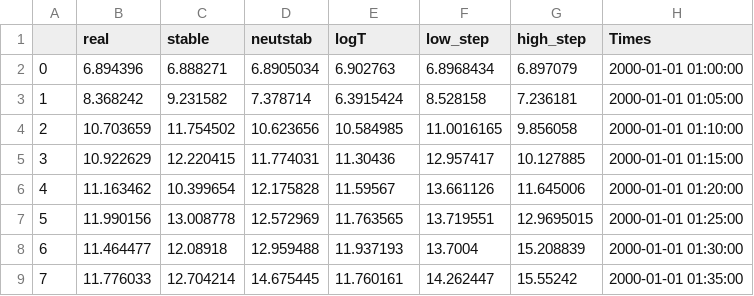
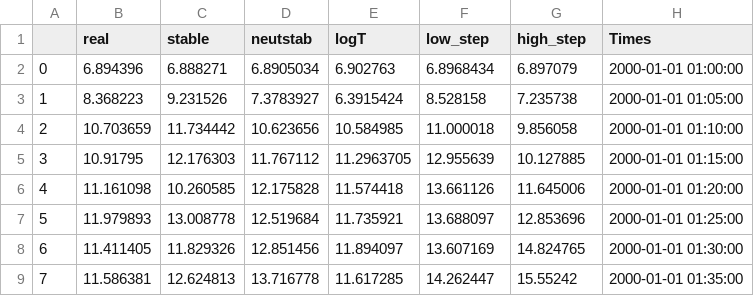
Before and after one commit to LiamBuchart/les-mwave, a CSV file: scripts/HDW_max_winds.csv, drawn as a sheet; only a part is shown; the diff covers the shown part only.

Commit message:
trajectory scripts

```diff
--- a/scripts/HDW_max_winds.csv
+++ b/scripts/HDW_max_winds.csv
@@ -2,8 +2,8 @@
 0,6.894396,6.888271,6.8905034,6.902763,6.8968434,6.897079,2000-01-01 01:00:00
-1,8.368242,9.231582,7.378714,6.3915424,8.528158,7.236181,2000-01-01 01:05:00
-2,10.703659,11.754502,10.623656,10.584985,11.0016165,9.856058,2000-01-01 01:10:00
-3,10.922629,12.220415,11.774031,11.30436,12.957417,10.127885,2000-01-01 01:15:00
-4,11.163462,10.399654,12.175828,11.59567,13.661126,11.645006,2000-01-01 01:20:00
-5,11.990156,13.008778,12.572969,11.763565,13.719551,12.9695015,2000-01-01 01:25:00
-6,11.464477,12.08918,12.959488,11.937193,13.7004,15.208839,2000-01-01 01:30:00
-7,11.776033,12.704214,14.675445,11.760161,14.262447,15.55242,2000-01-01 01:35:00
+1,8.368223,9.231526,7.3783927,6.3915424,8.528158,7.235738,2000-01-01 01:05:00
+2,10.703659,11.734442,10.623656,10.584985,11.000018,9.856058,2000-01-01 01:10:00
+3,10.91795,12.176303,11.767112,11.2963705,12.955639,10.127885,2000-01-01 01:15:00
+4,11.161098,10.260585,12.175828,11.574418,13.661126,11.645006,2000-01-01 01:20:00
+5,11.979893,13.008778,12.519684,11.735921,13.688097,12.853696,2000-01-01 01:25:00
+6,11.411405,11.829326,12.851456,11.894097,13.607169,14.824765,2000-01-01 01:30:00
+7,11.586381,12.624813,13.716778,11.617285,14.262447,15.55242,2000-01-01 01:35:00
```
Also changed, not shown: 158 edited cells elsewhere in this file, scripts/HDW_vapour_pressure_deficit.csv, 18 other files.
